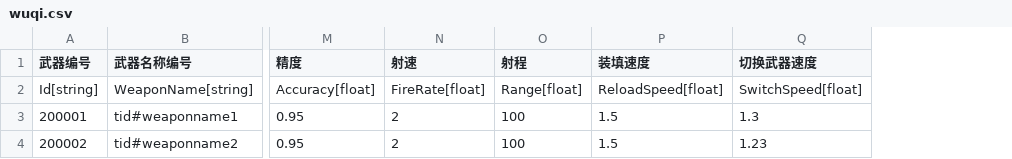
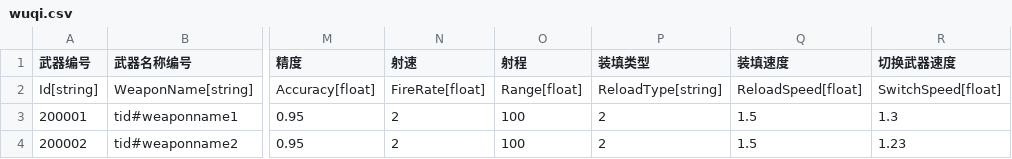
Before and after one commit to 1097195326/CompanyWork, a CSV file: SwampAttack/Resources/config/wuqi.csv, drawn as a sheet; only a part is shown, gaps mark what is left out; the diff names each change by its address in the sheet, - before the commit and + after, or states it on an @@ line.

```diff
--- a/SwampAttack/Resources/config/wuqi.csv
+++ b/SwampAttack/Resources/config/wuqi.csv
+column P (装填类型), rows 2-4: ReloadType[string] | 2 | 2
```
Also changed, not shown: SwampAttack/Resources/config/guaiwu.csv.
